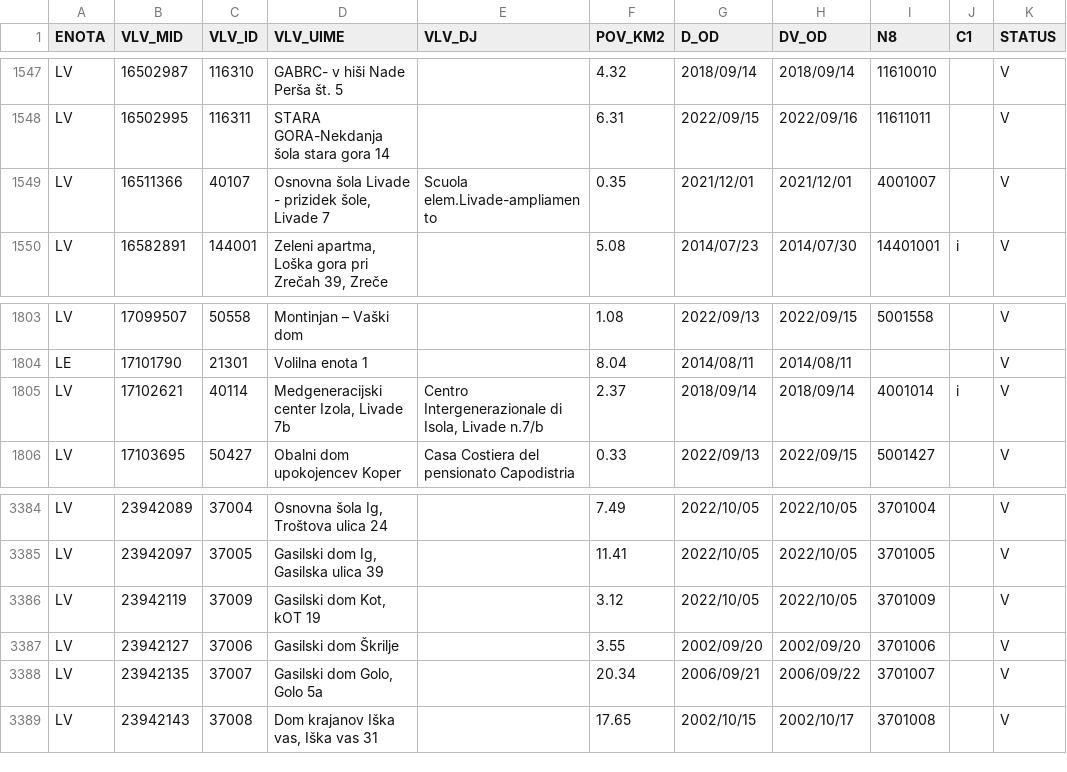
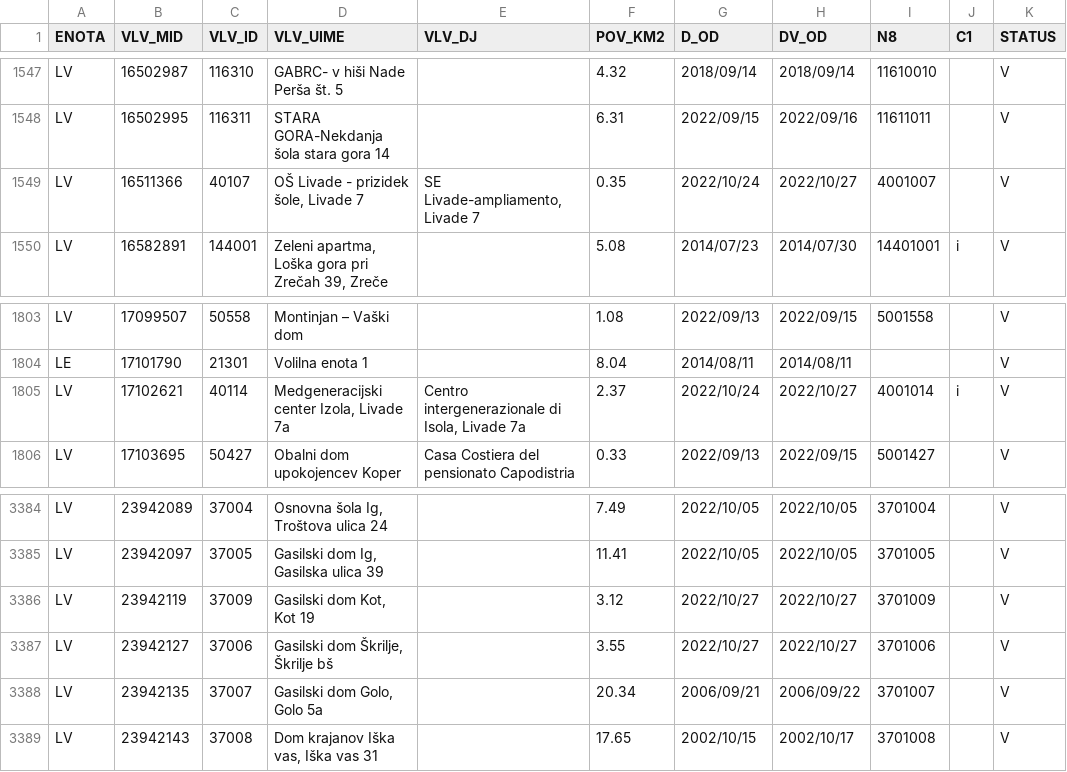
Before and after one commit to stefanb/gurs-rpe, a CSV file: data/VLV.csv, drawn as a sheet; only a part is shown, gaps mark what is left out; the diff covers the shown part only; the diff names each change by its address in the sheet, - before the commit and + after, or states it on an @@ line.

```diff
--- a/data/VLV.csv
+++ b/data/VLV.csv
-D1549 (VLV_UIME): Osnovna šola Livade - prizidek šole, Livade 7
+D1549 (VLV_UIME): OŠ Livade - prizidek šole, Livade 7
-E1549 (VLV_DJ): Scuola elem.Livade-ampliamento
+E1549 (VLV_DJ): SE Livade-ampliamento, Livade 7
-G1549 (D_OD): 2021/12/01
+G1549 (D_OD): 2022/10/24
-H1549 (DV_OD): 2021/12/01
+H1549 (DV_OD): 2022/10/27
-D1805 (VLV_UIME): Medgeneracijski center Izola, Livade 7b
+D1805 (VLV_UIME): Medgeneracijski center Izola, Livade 7a
-E1805 (VLV_DJ): Centro Intergenerazionale di Isola, Livade n.7/b
+E1805 (VLV_DJ): Centro intergenerazionale di Isola, Livade 7a
-G1805 (D_OD): 2018/09/14
+G1805 (D_OD): 2022/10/24
-H1805 (DV_OD): 2018/09/14
+H1805 (DV_OD): 2022/10/27
-D3386 (VLV_UIME): Gasilski dom Kot, kOT 19
+D3386 (VLV_UIME): Gasilski dom Kot, Kot 19
-G3386 (D_OD): 2022/10/05
+G3386 (D_OD): 2022/10/27
-H3386 (DV_OD): 2022/10/05
+H3386 (DV_OD): 2022/10/27
-D3387 (VLV_UIME): Gasilski dom Škrilje
+D3387 (VLV_UIME): Gasilski dom Škrilje, Škrilje bš
-G3387 (D_OD): 2002/09/20
+G3387 (D_OD): 2022/10/27
-H3387 (DV_OD): 2002/09/20
+H3387 (DV_OD): 2022/10/27
```
Also changed, not shown: 50 edited cells elsewhere in this file, data/VDV.csv, data/VDV/VDV_VD.csv, 8 other files.
